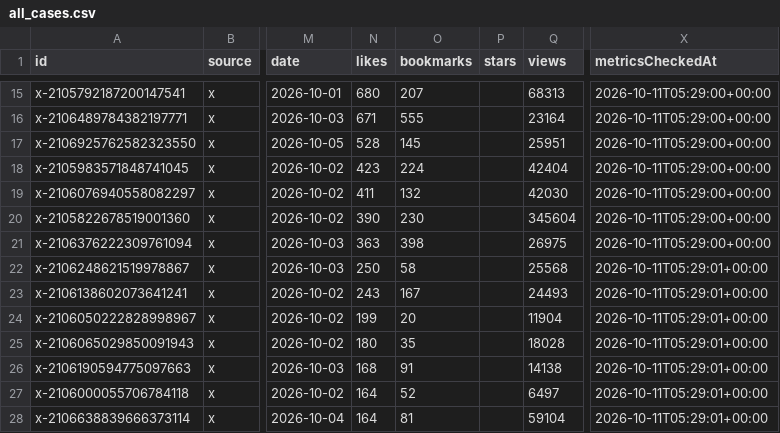
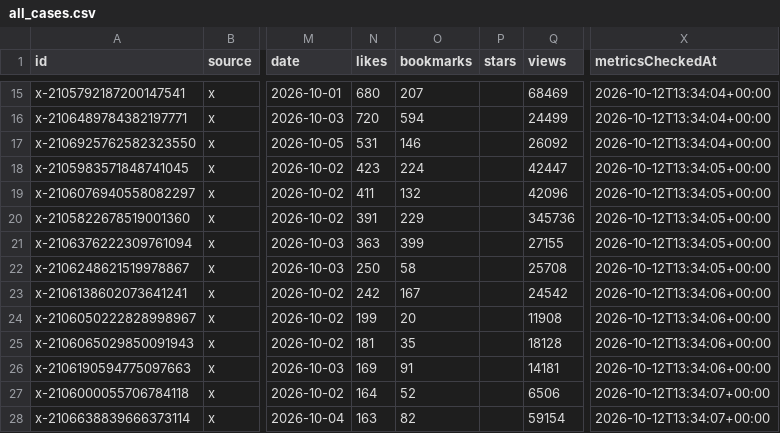
Before and after one commit to waytoagi-team/gallery, a CSV file: cases/models/fable-5-5-usecases/public/data/all_cases.csv, drawn as a sheet; only a part is shown, gaps mark what is left out; the diff covers the shown part only; the diff names each change by its address in the sheet, - before the commit and + after, or states it on an @@ line.

```diff
--- a/cases/models/fable-5-5-usecases/public/data/all_cases.csv
+++ b/cases/models/fable-5-5-usecases/public/data/all_cases.csv
-Q15 (views): 68313
+Q15 (views): 68469
-X15:X17 (metricsCheckedAt): 2026-10-11T05:29:00+00:00
+X15:X17 (metricsCheckedAt): 2026-10-12T13:34:04+00:00
-N16 (likes): 671
+N16 (likes): 720
-O16 (bookmarks): 555
+O16 (bookmarks): 594
-Q16 (views): 23164
+Q16 (views): 24499
-N17 (likes): 528
+N17 (likes): 531
-O17 (bookmarks): 145
+O17 (bookmarks): 146
-Q17 (views): 25951
+Q17 (views): 26092
-Q18 (views): 42404
+Q18 (views): 42447
-X18:X21 (metricsCheckedAt): 2026-10-11T05:29:00+00:00
+X18:X21 (metricsCheckedAt): 2026-10-12T13:34:05+00:00
-Q19 (views): 42030
+Q19 (views): 42096
-N20 (likes): 390
+N20 (likes): 391
-O20 (bookmarks): 230
+O20 (bookmarks): 229
-Q20 (views): 345604
+Q20 (views): 345736
-O21 (bookmarks): 398
+O21 (bookmarks): 399
-Q21 (views): 26975
+Q21 (views): 27155
-Q22 (views): 25568
+Q22 (views): 25708
-X22 (metricsCheckedAt): 2026-10-11T05:29:01+00:00
+X22 (metricsCheckedAt): 2026-10-12T13:34:05+00:00
-N23 (likes): 243
+N23 (likes): 242
-Q23 (views): 24493
+Q23 (views): 24542
-X23:X26 (metricsCheckedAt): 2026-10-11T05:29:01+00:00
+X23:X26 (metricsCheckedAt): 2026-10-12T13:34:06+00:00
-Q24 (views): 11904
+Q24 (views): 11908
-N25 (likes): 180
+N25 (likes): 181
-Q25 (views): 18028
+Q25 (views): 18128
-N26 (likes): 168
+N26 (likes): 169
-Q26 (views): 14138
+Q26 (views): 14181
-Q27 (views): 6497
+Q27 (views): 6506
-X27:X28 (metricsCheckedAt): 2026-10-11T05:29:01+00:00
+X27:X28 (metricsCheckedAt): 2026-10-12T13:34:07+00:00
-N28 (likes): 164
+N28 (likes): 163
-O28 (bookmarks): 81
+O28 (bookmarks): 82
-Q28 (views): 59104
+Q28 (views): 59154
```
Also changed, not shown: 1 added row and 74 edited cells elsewhere in this file, 38 other files.
